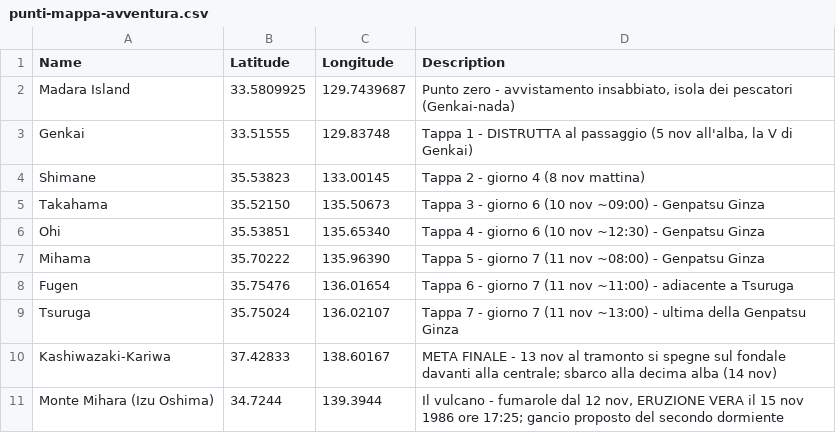
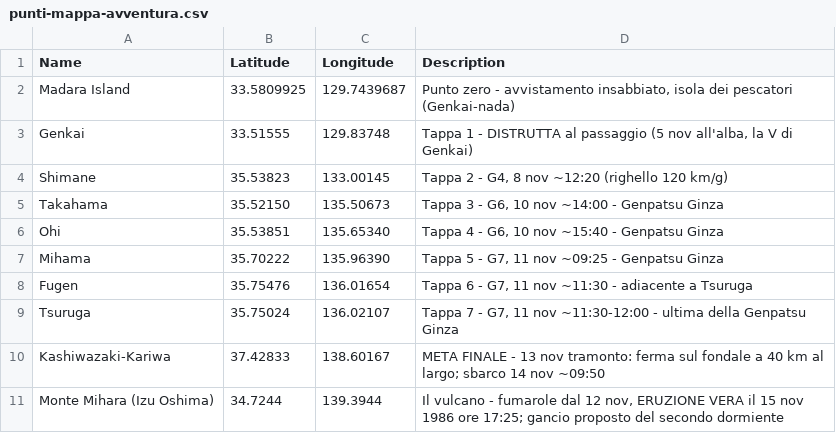
Before and after one commit to Maruga/RPG-Quests, a CSV file: Investigare/Avventura Richiamo/punti-mappa-avventura.csv, drawn as a sheet.

```diff
--- a/Investigare/Avventura Richiamo/punti-mappa-avventura.csv
+++ b/Investigare/Avventura Richiamo/punti-mappa-avventura.csv
@@ -3,9 +3,9 @@ Madara Island,33.5809925,129.7439687,"Punto zero - avvistamento insabbiato, isol
 Genkai,33.51555,129.83748,"Tappa 1 - DISTRUTTA al passaggio (5 nov all'alba, la V di Genkai)"
-Shimane,35.53823,133.00145,"Tappa 2 - giorno 4 (8 nov mattina)"
-Takahama,35.52150,135.50673,"Tappa 3 - giorno 6 (10 nov ~09:00) - Genpatsu Ginza"
-Ohi,35.53851,135.65340,"Tappa 4 - giorno 6 (10 nov ~12:30) - Genpatsu Ginza"
-Mihama,35.70222,135.96390,"Tappa 5 - giorno 7 (11 nov ~08:00) - Genpatsu Ginza"
-Fugen,35.75476,136.01654,"Tappa 6 - giorno 7 (11 nov ~11:00) - adiacente a Tsuruga"
-Tsuruga,35.75024,136.02107,"Tappa 7 - giorno 7 (11 nov ~13:00) - ultima della Genpatsu Ginza"
-Kashiwazaki-Kariwa,37.42833,138.60167,"META FINALE - 13 nov al tramonto si spegne sul fondale davanti alla centrale; sbarco alla decima alba (14 nov)"
+Shimane,35.53823,133.00145,"Tappa 2 - G4, 8 nov ~12:20 (righello 120 km/g)"
+Takahama,35.52150,135.50673,"Tappa 3 - G6, 10 nov ~14:00 - Genpatsu Ginza"
+Ohi,35.53851,135.65340,"Tappa 4 - G6, 10 nov ~15:40 - Genpatsu Ginza"
+Mihama,35.70222,135.96390,"Tappa 5 - G7, 11 nov ~09:25 - Genpatsu Ginza"
+Fugen,35.75476,136.01654,"Tappa 6 - G7, 11 nov ~11:30 - adiacente a Tsuruga"
+Tsuruga,35.75024,136.02107,"Tappa 7 - G7, 11 nov ~11:30-12:00 - ultima della Genpatsu Ginza"
+Kashiwazaki-Kariwa,37.42833,138.60167,"META FINALE - 13 nov tramonto: ferma sul fondale a 40 km al largo; sbarco 14 nov ~09:50"
 Monte Mihara (Izu Oshima),34.7244,139.3944,"Il vulcano - fumarole dal 12 nov, ERUZIONE VERA il 15 nov 1986 ore 17:25; gancio proposto del secondo dormiente"
```
Also changed, not shown: 3 other files.
